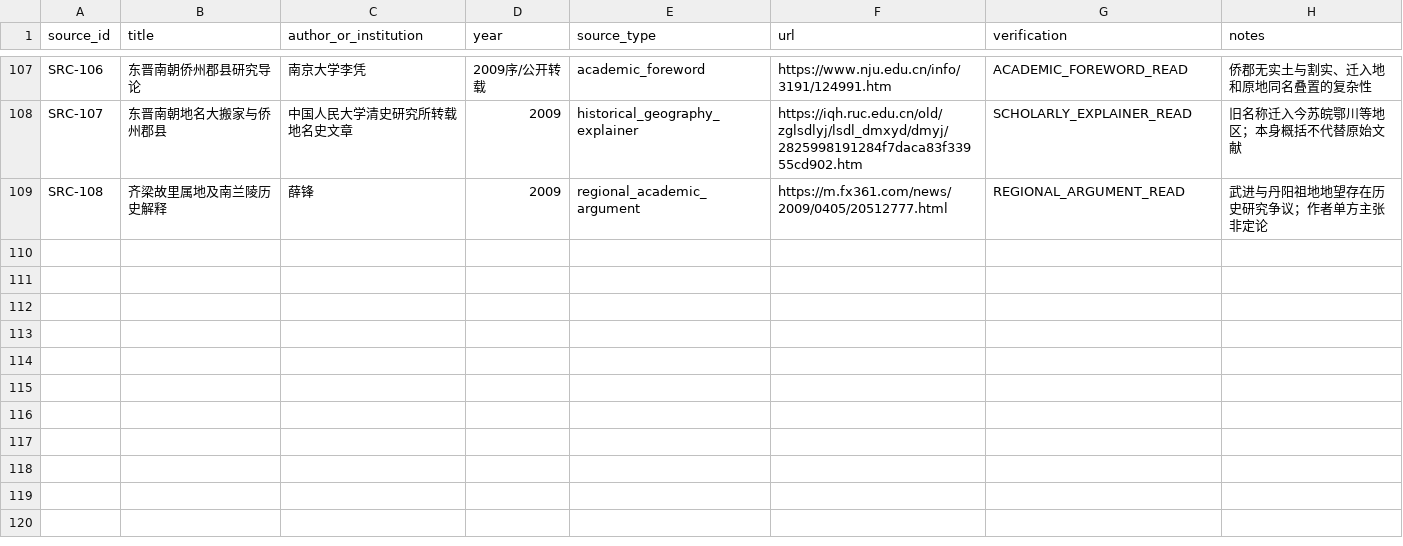
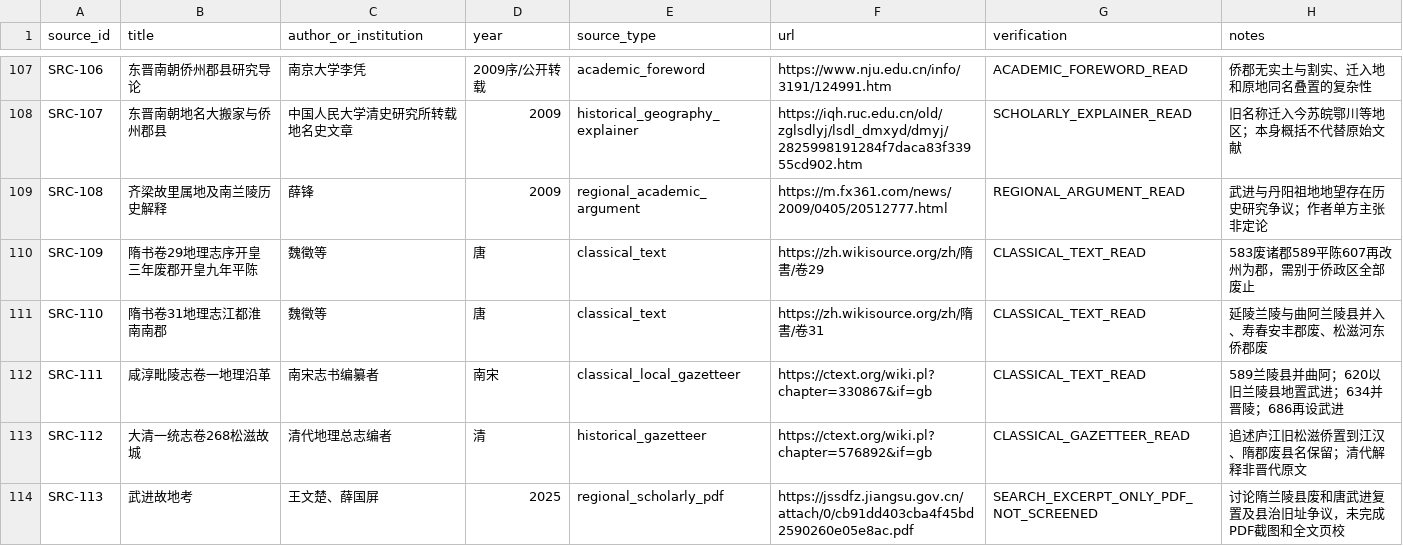
Before and after one commit to xiangsee/toponymy-research, a CSV file: data/source_registry.csv, drawn as a sheet; only a part is shown, gaps mark what is left out.

Commit message:
sources(P1-C): add Sui geography original text, Song local gazetteer and Songzi counterexample

```diff
--- a/data/source_registry.csv
+++ b/data/source_registry.csv
@@ -109 +109,6 @@ SRC-107,东晋南朝地名大搬家与侨州郡县,中国人民大学清史研
 SRC-108,齐梁故里属地及南兰陵历史解释,薛锋,2009,regional_academic_argument,https://m.fx361.com/news/2009/0405/20512777.html,REGIONAL_ARGUMENT_READ,武进与丹阳祖地地望存在历史研究争议；作者单方主张非定论
+SRC-109,隋书卷29地理志序开皇三年废郡开皇九年平陈,魏徵等,唐,classical_text,https://zh.wikisource.org/zh/隋書/卷29,CLASSICAL_TEXT_READ,583废诸郡589平陈607再改州为郡，需别于侨政区全部废止
+SRC-110,隋书卷31地理志江都淮南南郡,魏徵等,唐,classical_text,https://zh.wikisource.org/zh/隋書/卷31,CLASSICAL_TEXT_READ,延陵兰陵与曲阿兰陵县并入、寿春安丰郡废、松滋河东侨郡废
+SRC-111,咸淳毗陵志卷一地理沿革,南宋志书编纂者,南宋,classical_local_gazetteer,https://ctext.org/wiki.pl?chapter=330867&if=gb,CLASSICAL_TEXT_READ,589兰陵县并曲阿；620以旧兰陵县地置武进；634并晋陵；686再设武进
+SRC-112,大清一统志卷268松滋故城,清代地理总志编者,清,historical_gazetteer,https://ctext.org/wiki.pl?chapter=576892&if=gb,CLASSICAL_GAZETTEER_READ,追述庐江旧松滋侨置到江汉、隋郡废县名保留；清代解释非晋代原文
+SRC-113,武进故地考,王文楚、薛国屏,2025,regional_scholarly_pdf,https://jssdfz.jiangsu.gov.cn/attach/0/cb91dd403cba4f45bd2590260e05e8ac.pdf,SEARCH_EXCERPT_ONLY_PDF_NOT_SCREENED,讨论隋兰陵县废和唐武进复置及县治旧址争议，未完成PDF截图和全文页校
```
